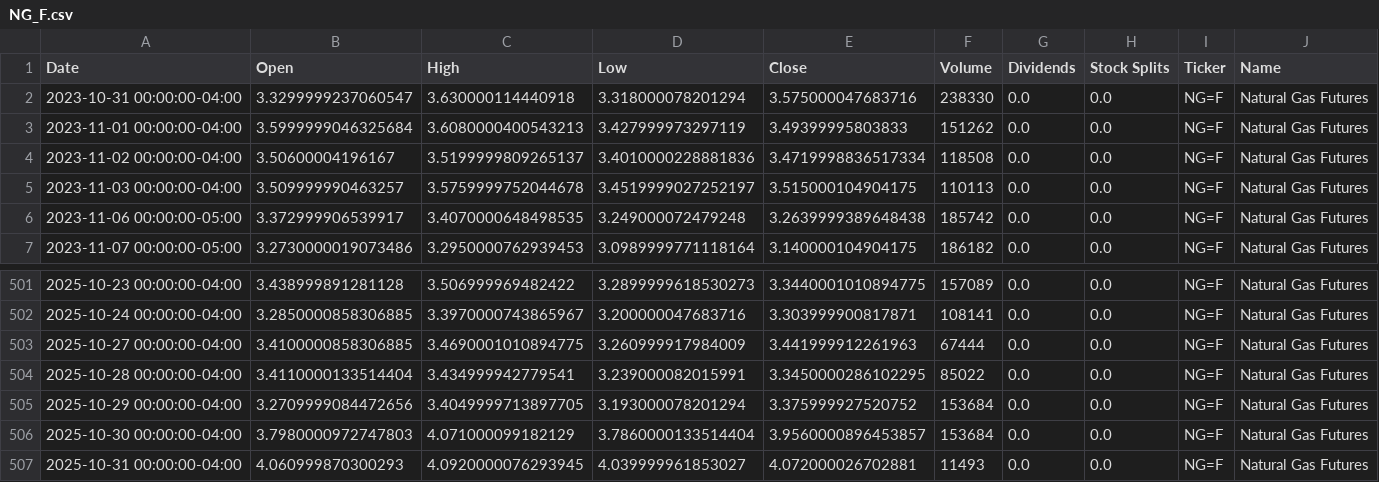
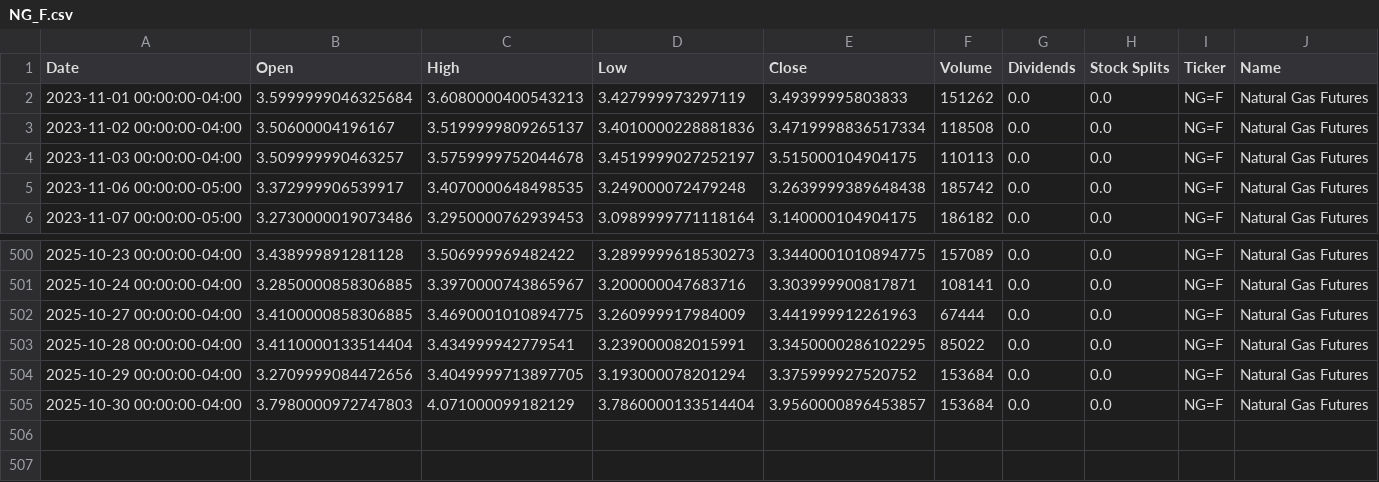
Before and after one commit to dylanmcd0/energy-analysis, a CSV file: data/financial/yfinance/NG_F.csv, drawn as a sheet; only a part is shown, gaps mark what is left out.

```diff
--- a/data/financial/yfinance/NG_F.csv
+++ b/data/financial/yfinance/NG_F.csv
@@ -1,3 +1,2 @@
 Date,Open,High,Low,Close,Volume,Dividends,Stock Splits,Ticker,Name
-2023-10-31 00:00:00-04:00,3.3299999237060547,3.630000114440918,3.318000078201294,3.575000047683716,238330,0.0,0.0,NG=F,Natural Gas Futures
 2023-11-01 00:00:00-04:00,3.5999999046325684,3.6080000400543213,3.427999973297119,3.49399995803833,151262,0.0,0.0,NG=F,Natural Gas Futures
@@ -506,2 +505 @@ Date,Open,High,Low,Close,Volume,Dividends,Stock Splits,Ticker,Name
 2025-10-30 00:00:00-04:00,3.7980000972747803,4.071000099182129,3.7860000133514404,3.9560000896453857,153684,0.0,0.0,NG=F,Natural Gas Futures
-2025-10-31 00:00:00-04:00,4.060999870300293,4.0920000076293945,4.039999961853027,4.072000026702881,11493,0.0,0.0,NG=F,Natural Gas Futures
```
Also changed, not shown: data/financial/yfinance/CL_F.csv, data/financial/yfinance/COAL.csv, 18 other files.
